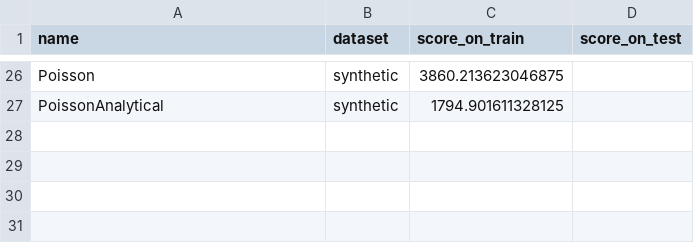
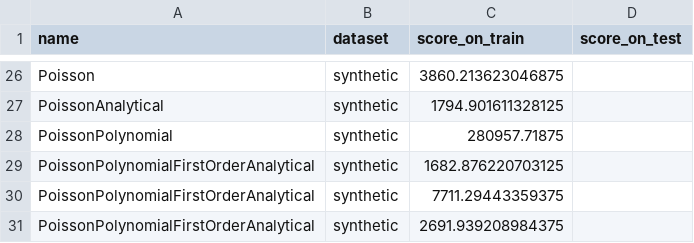
Before and after one commit to andrijaster/Point-process, a CSV file: results/baseline_scores.csv, drawn as a sheet; only a part is shown, gaps mark what is left out; the diff names each change by its address in the sheet, - before the commit and + after, or states it on an @@ line.

Commit message:
integral analytical solution: deleted in exp functions, added in poly func

```diff
--- a/results/baseline_scores.csv
+++ b/results/baseline_scores.csv
+row 28: PoissonPolynomial | synthetic | 280957.71875
+row 29: PoissonPolynomialFirstOrderAnalytical | synthetic | 1682.876220703125
+row 30: PoissonPolynomialFirstOrderAnalytical | synthetic | 7711.29443359375
+row 31: PoissonPolynomialFirstOrderAnalytical | synthetic | 2691.939208984375
```
Also changed, not shown: 3 other files.
